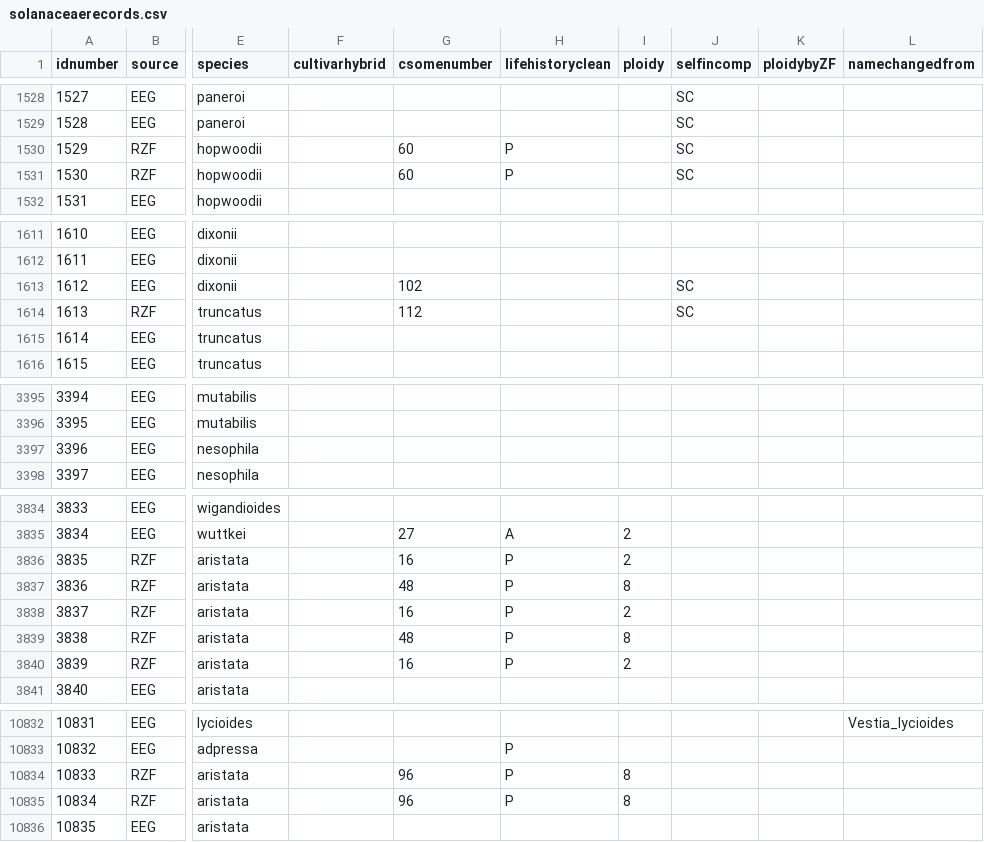
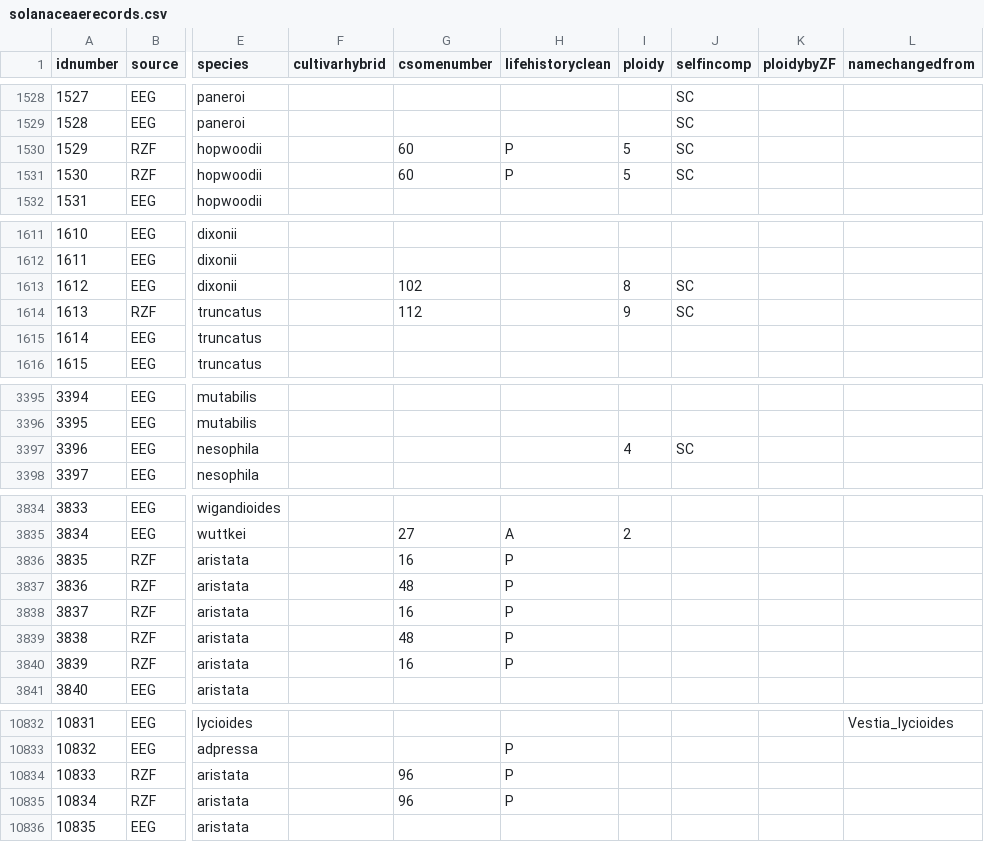
Before and after one commit to roszenil/solploidy, a CSV file: basicdata/solanaceaerecords.csv, drawn as a sheet; only a part is shown, gaps mark what is left out; the diff covers the shown part only; the diff names each change by its address in the sheet, - before the commit and + after, or states it on an @@ line.

```diff
--- a/basicdata/solanaceaerecords.csv
+++ b/basicdata/solanaceaerecords.csv
-I1530:I1531 (ploidy): (empty)
+I1530:I1531 (ploidy): 5
-I1613 (ploidy): (empty)
+I1613 (ploidy): 8
-I1614 (ploidy): (empty)
+I1614 (ploidy): 9
-I3397 (ploidy): (empty)
+I3397 (ploidy): 4
-J3397 (selfincomp): (empty)
+J3397 (selfincomp): SC
-I3836 (ploidy): 2
+I3836 (ploidy): (empty)
-I3837 (ploidy): 8
+I3837 (ploidy): (empty)
-I3838 (ploidy): 2
+I3838 (ploidy): (empty)
-I3839 (ploidy): 8
+I3839 (ploidy): (empty)
-I3840 (ploidy): 2
+I3840 (ploidy): (empty)
-I10834:I10835 (ploidy): 8
+I10834:I10835 (ploidy): (empty)
```
Also changed, not shown: 41 edited cells elsewhere in this file, 1 other file.
